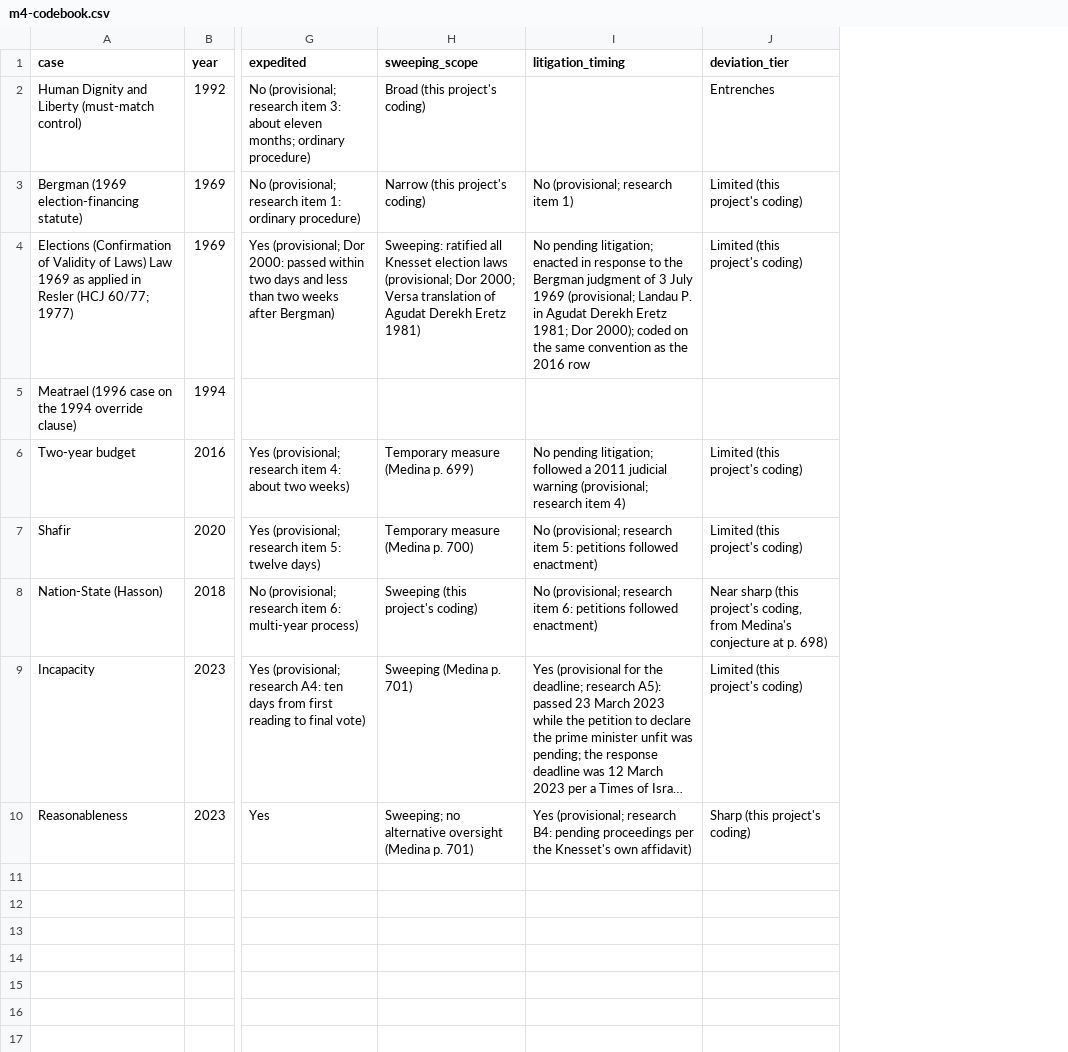
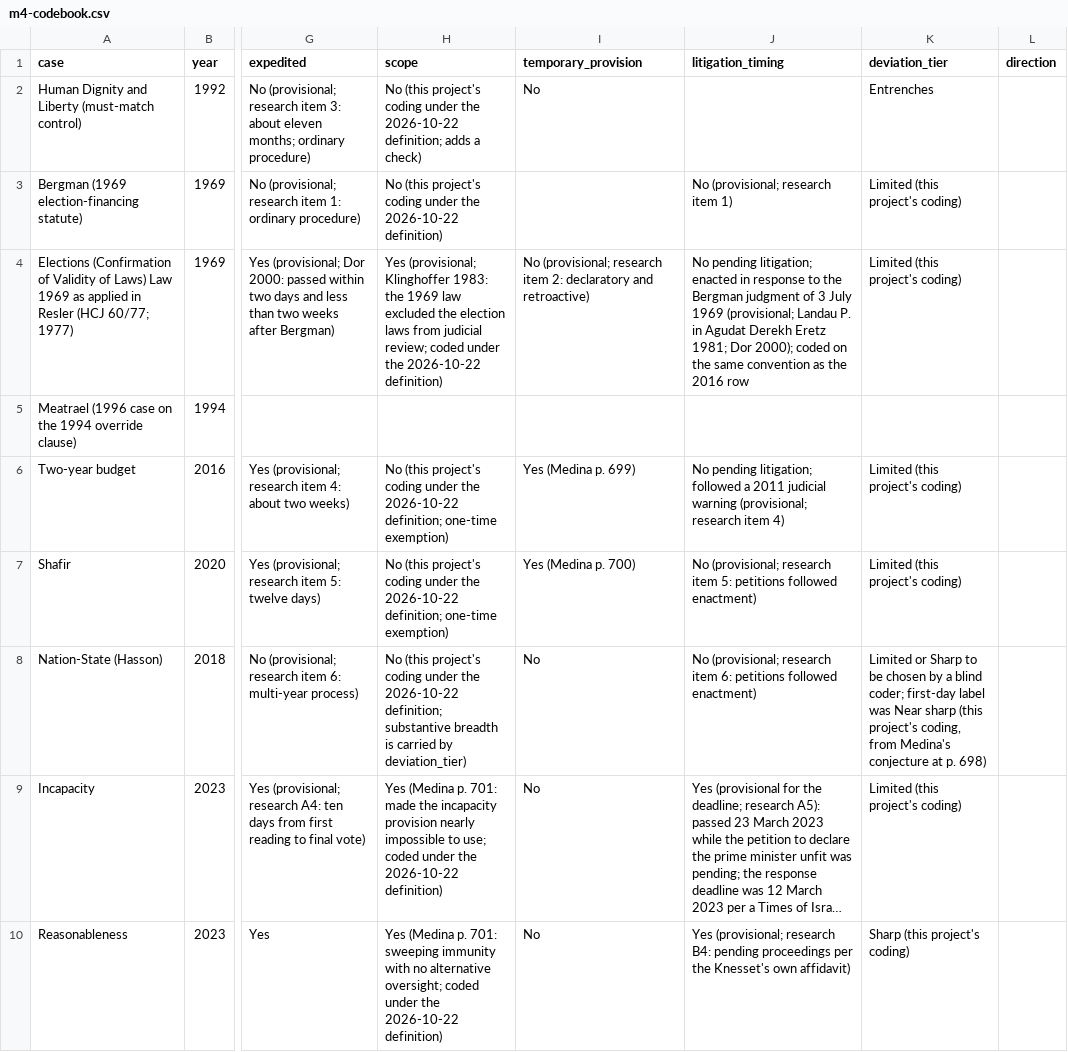
Before and after one commit to PeterJemley/israel-judicial-review-threat-model, a CSV file: codebook/m4-codebook.csv, drawn as a sheet; only a part is shown, gaps mark what is left out; long unchanged cells end in …; removed rows and columns are numbered as before the commit, all else as after; the diff names each change by its address in the sheet, - before the commit and + after, or states it on an @@ line.

```diff
--- a/codebook/m4-codebook.csv
+++ b/codebook/m4-codebook.csv
-column H (sweeping_scope), rows 2-10: Broad (this project's coding) | Narrow (this project's coding) | Sweeping: ratified all Knesset election laws (provisional; Dor 2000; Versa translation of Agudat Derekh Eretz 1981) |  | Temporary measure (Medina p. 699) | Temporary measure (Medina p. 700) | Sweeping (this project's coding) | Sweeping (Medina p. 701) | Sweeping; no alternative oversight (Medina p. 701)
+column H (scope), rows 2-10: No (this project's coding under the 2026-10-22 definition; adds a check) | No (this project's coding under the 2026-10-22 definition) | Yes (provisional; Klinghoffer 1983: the 1969 law excluded the election laws from judicial review; coded under the 2026-10-22 definition) |  | No (this project's coding under the 2026-10-22 definition; one-time exemption) | No (this project's coding under the 2026-10-22 definition; one-time exemption) | No (this project's coding under the 2026-10-22 definition; substantive breadth is carried by deviation_tier) | Yes (Medina p. 701: made the incapacity provision nearly impossible to use; coded under the 2026-10-22 definition) | Yes (Medina p. 701: sweeping immunity with no alternative oversight; coded under the 2026-10-22 definition)
+column I (temporary_provision), rows 2-10: No |  | No (provisional; research item 2: declaratory and retroactive) |  | Yes (Medina p. 699) | Yes (Medina p. 700) | No | No | No
+column L (direction), empty
-K8 (deviation_tier): Near sharp…
+K8 (deviation_tier): Limited or Sharp to be chosen by a blind coder; first-day label was Near sharp…
```
Also changed, not shown: 2 other files.
